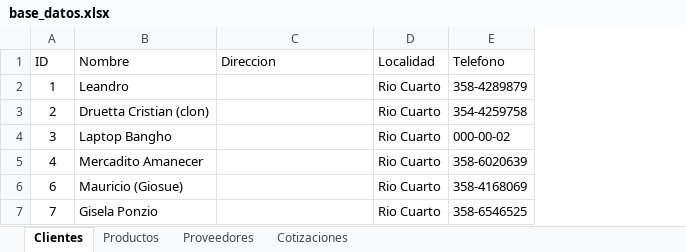
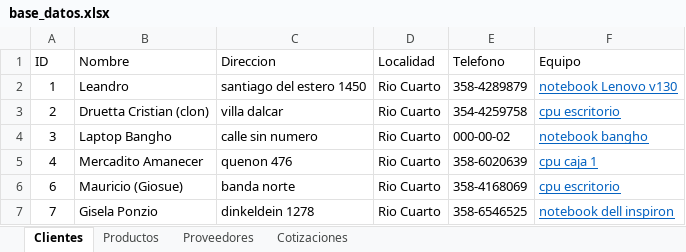
Before and after one commit to Cdruetta/Cotizador-recibos, an Excel workbook: base_datos.xlsx, sheet Clientes, drawn as a sheet; values as stored, in another font and other column widths than the file's, no borders; the diff names each change by its address in the sheet, - before the commit and + after, or states it on an @@ line.

```diff
--- a/base_datos.xlsx (sheet Clientes)
+++ b/base_datos.xlsx (sheet Clientes)
+column F (Equipo), rows 2-7: notebook Lenovo v130 | cpu escritorio | notebook bangho | cpu caja 1 | cpu escritorio | notebook dell inspiron
-C2 (Direccion): (empty)
+C2 (Direccion): santiago del estero 1450
-C3 (Direccion): (empty)
+C3 (Direccion): villa dalcar
-C4 (Direccion): (empty)
+C4 (Direccion): calle sin numero
-C5 (Direccion): (empty)
+C5 (Direccion): quenon 476
-C6 (Direccion): (empty)
+C6 (Direccion): banda norte
-C7 (Direccion): (empty)
+C7 (Direccion): dinkeldein 1278
```
Also changed, not shown: 1 other file.
